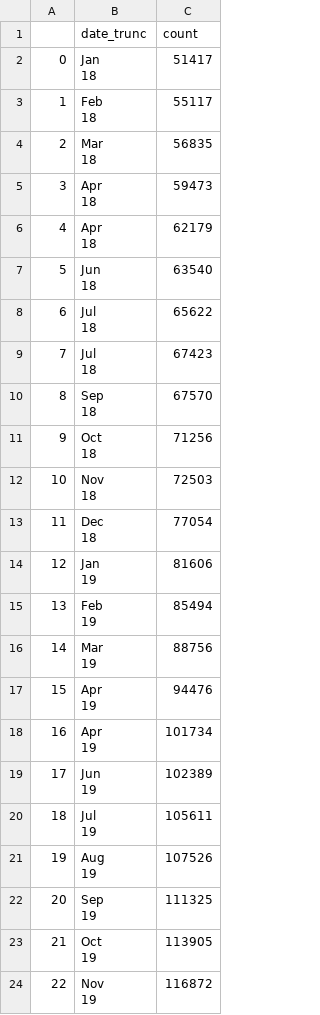
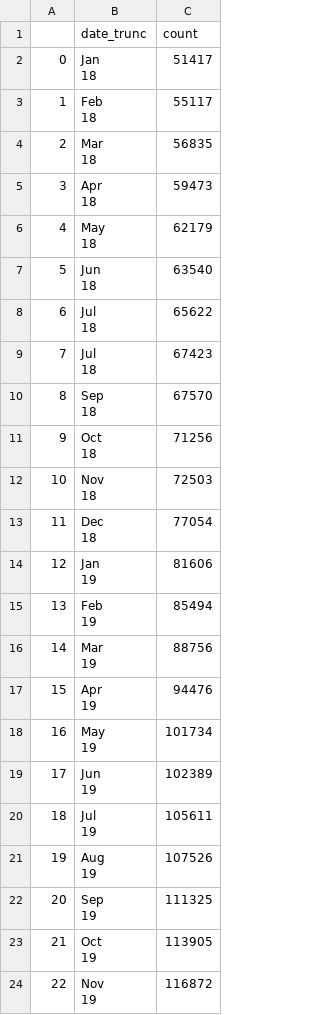
Before and after one commit to adrian-baumann/basic-income-explorative-analysis, a CSV file: data/data_CH_monthly.csv, drawn as a sheet.

```diff
--- a/data/data_CH_monthly.csv
+++ b/data/data_CH_monthly.csv
@@ -9,4 +9,4 @@
 18",59473
-4,"Apr
-18",62179
+4,"May
+18",62179
 5,"Jun
@@ -33,4 +33,4 @@
 19",94476
-16,"Apr
-19",101734
+16,"May
+19",101734
 17,"Jun
```
Also changed, not shown: data/data_donation_monthly.csv, 3 other files.
